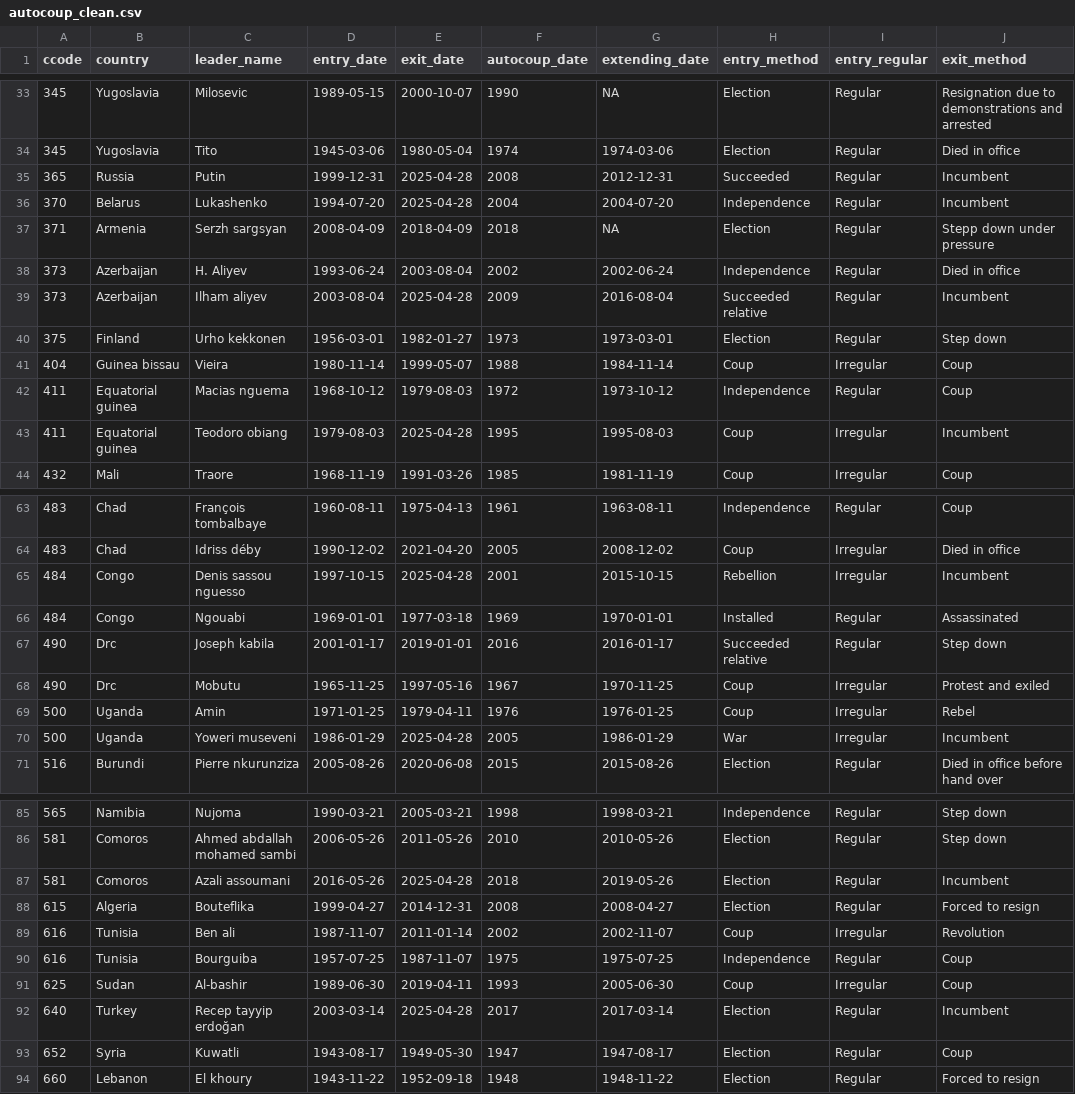
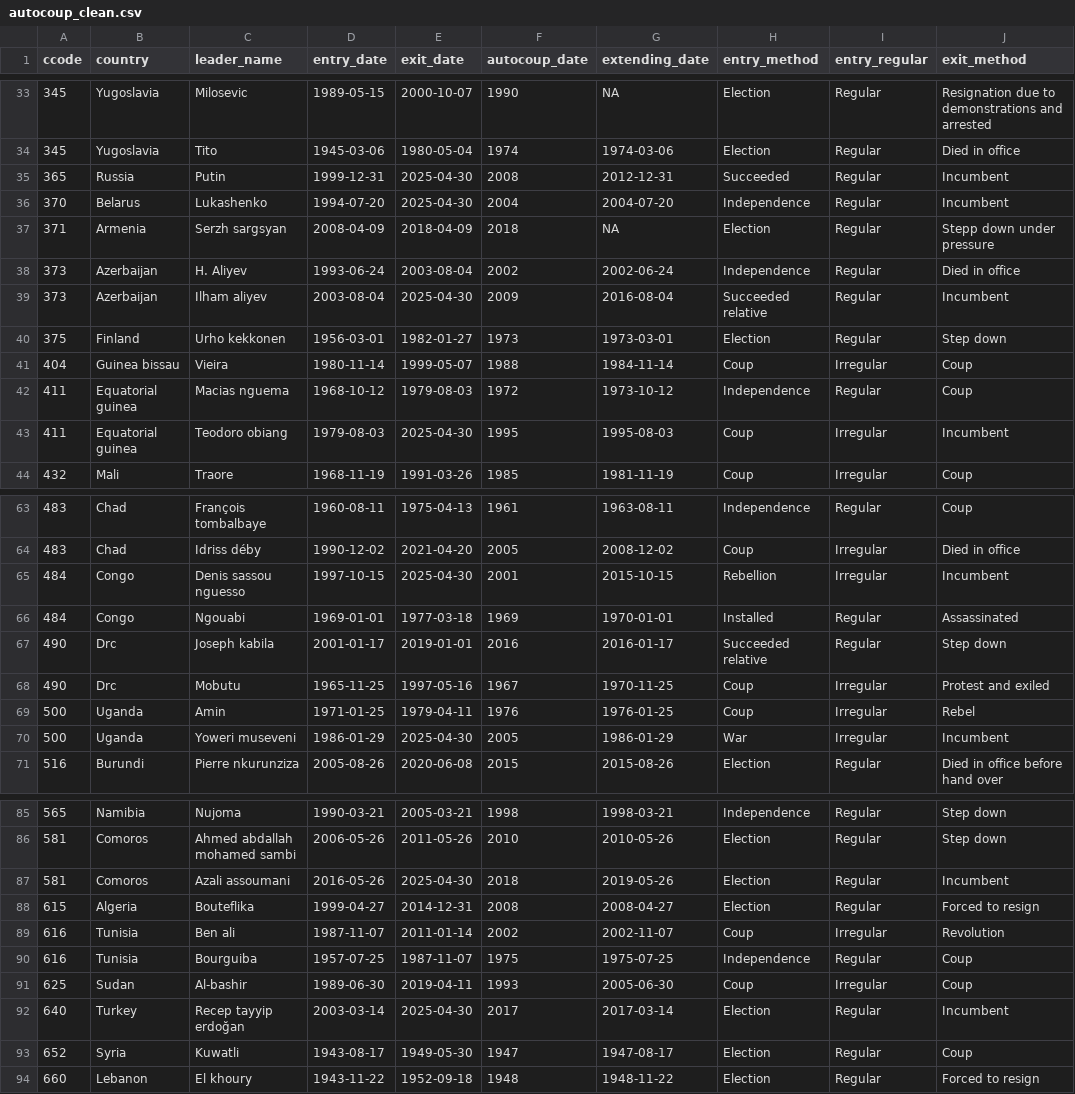
Before and after one commit to reddylee/Datasets, a CSV file: autocoup_clean.csv, drawn as a sheet; only a part is shown, gaps mark what is left out; the diff covers the shown part only; the diff names each change by its address in the sheet, - before the commit and + after, or states it on an @@ line.

```diff
--- a/autocoup_clean.csv
+++ b/autocoup_clean.csv
-E35:E36 (exit_date): 2025-04-28
+E35:E36 (exit_date): 2025-04-30
-E39 (exit_date): 2025-04-28
+E39 (exit_date): 2025-04-30
-E43 (exit_date): 2025-04-28
+E43 (exit_date): 2025-04-30
-E65 (exit_date): 2025-04-28
+E65 (exit_date): 2025-04-30
-E70 (exit_date): 2025-04-28
+E70 (exit_date): 2025-04-30
-E87 (exit_date): 2025-04-28
+E87 (exit_date): 2025-04-30
-E92 (exit_date): 2025-04-28
+E92 (exit_date): 2025-04-30
```
Also changed, not shown: 3 edited cells elsewhere in this file, leaders_combined.csv, plad_processed.csv, 11 other files.
